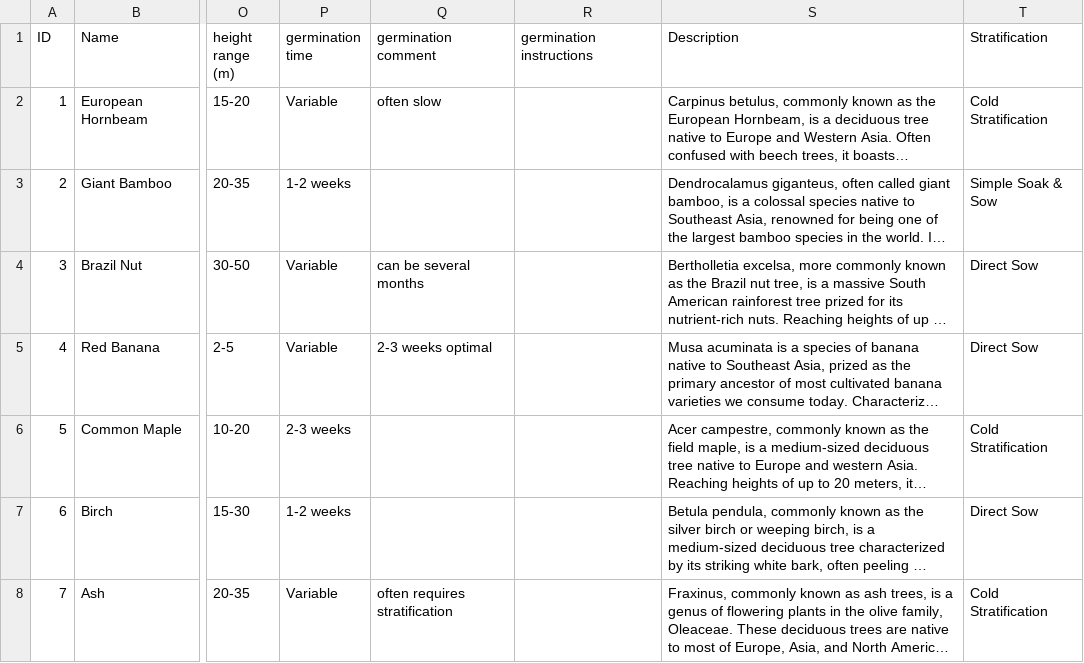
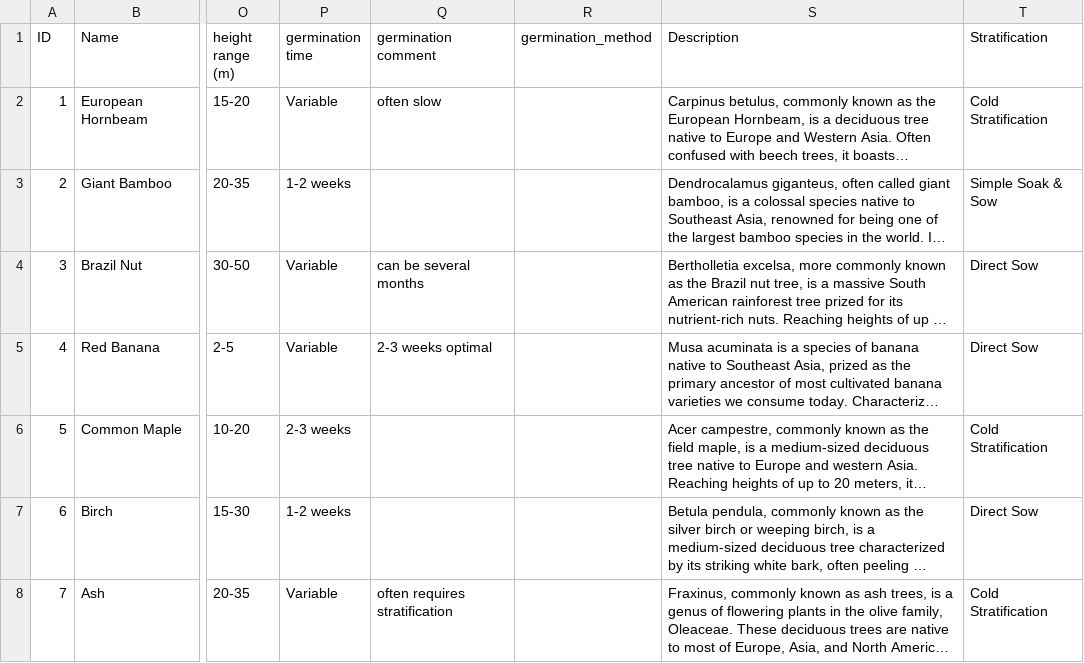
Before and after one commit to nomike/tree-sheets-ai-generated, a CSV file: tree_list.csv, drawn as a sheet; only a part is shown, gaps mark what is left out; long unchanged cells end in …; the diff names each change by its address in the sheet, - before the commit and + after, or states it on an @@ line.

Commit message:
refactor: rename germination_instructions to germination_method in CSV header

```diff
--- a/tree_list.csv
+++ b/tree_list.csv
-R1: germination instructions
+R1: germination_method
```
